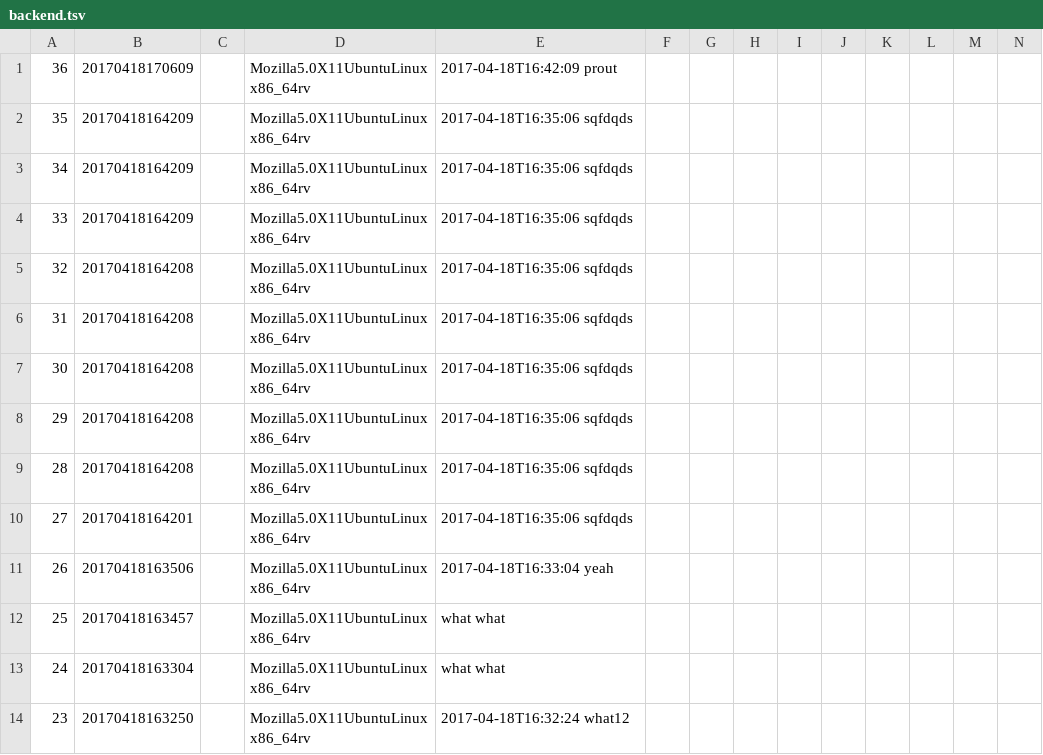
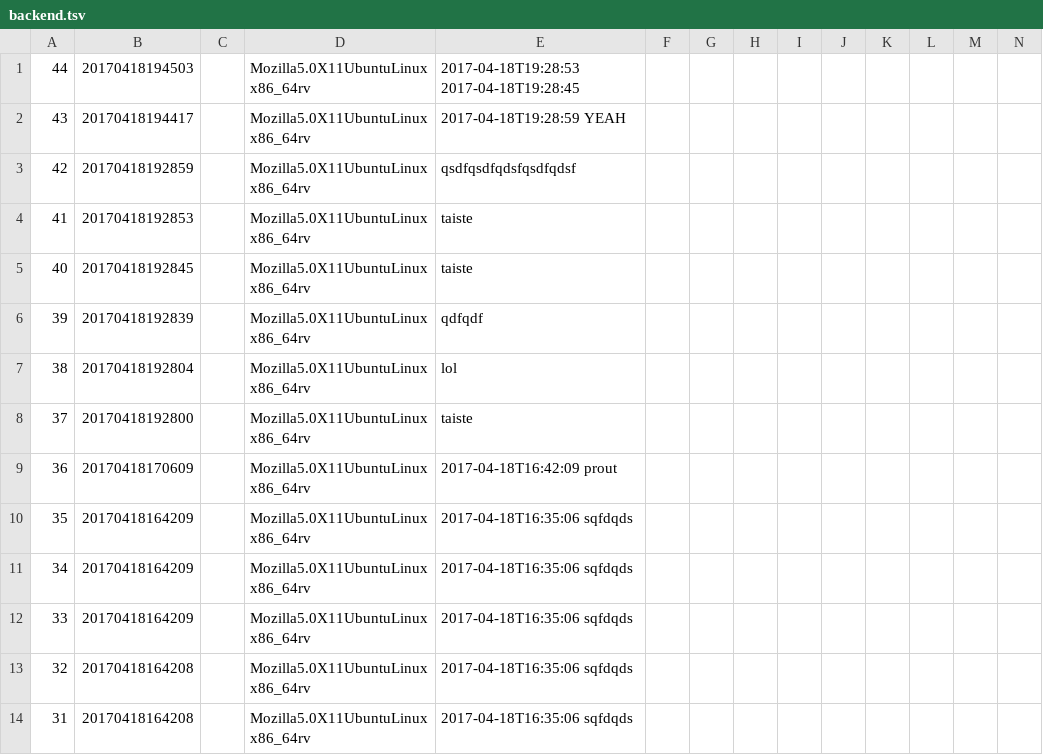
Before and after one commit to devnewton/taab, a TSV file: backend.tsv, drawn as a sheet; only a part is shown; the shorter side is filled out with more unchanged rows; rows hold the shown columns only; the diff names each change by its address in the sheet, - before the commit and + after, or states it on an @@ line.

```diff
--- a/backend.tsv
+++ b/backend.tsv
+row 1: 44 | 20170418194503 |  | Mozilla5.0X11UbuntuLinuxx86_64rv | 2017-04-18T19:28:53 2017-04-18T19:28:45
+row 2: 43 | 20170418194417 |  | Mozilla5.0X11UbuntuLinuxx86_64rv | 2017-04-18T19:28:59 YEAH
+row 3: 42 | 20170418192859 |  | Mozilla5.0X11UbuntuLinuxx86_64rv | qsdfqsdfqdsfqsdfqdsf
+row 4: 41 | 20170418192853 |  | Mozilla5.0X11UbuntuLinuxx86_64rv | taiste
+row 5: 40 | 20170418192845 |  | Mozilla5.0X11UbuntuLinuxx86_64rv | taiste
+row 6: 39 | 20170418192839 |  | Mozilla5.0X11UbuntuLinuxx86_64rv | qdfqdf
+row 7: 38 | 20170418192804 |  | Mozilla5.0X11UbuntuLinuxx86_64rv | lol
+row 8: 37 | 20170418192800 |  | Mozilla5.0X11UbuntuLinuxx86_64rv | taiste
```
Also changed, not shown: 3 other files.
